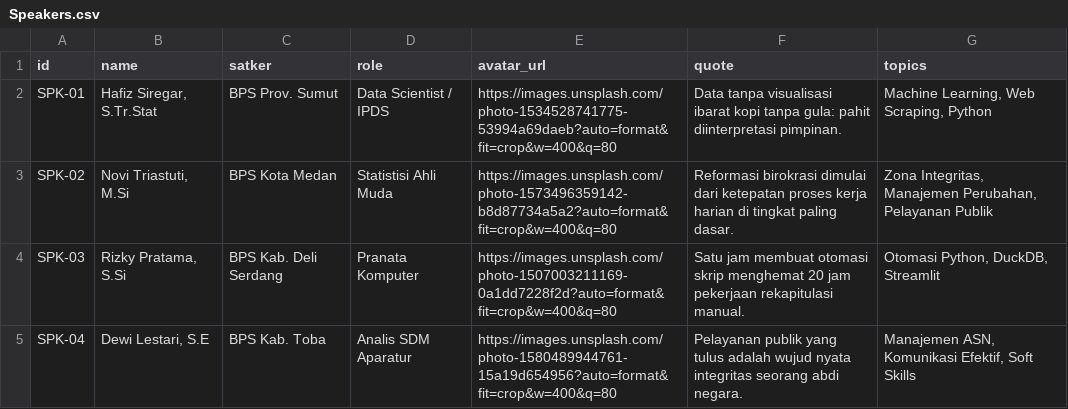
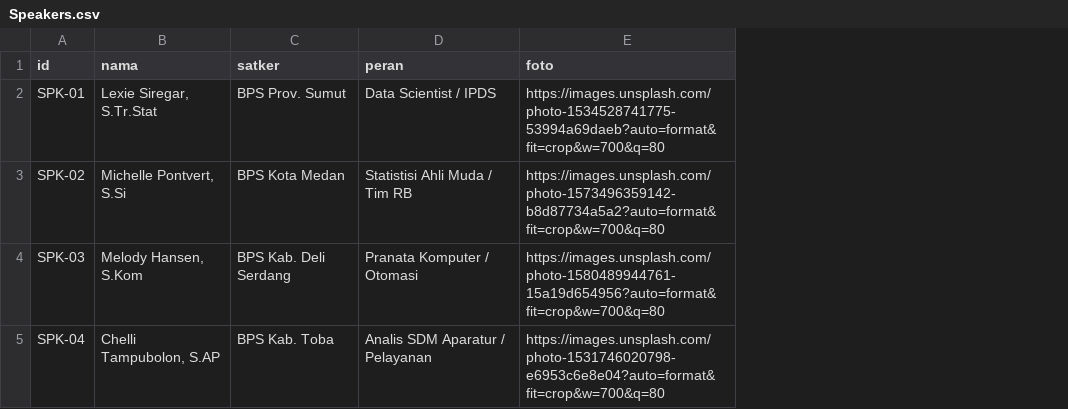
Before and after one commit to restusatrio11/Wego-RB, a CSV file: docs/sheets-template/Speakers.csv, drawn as a sheet; removed rows and columns are numbered as before the commit, all else as after; the diff names each change by its address in the sheet, - before the commit and + after, or states it on an @@ line.

```diff
--- a/docs/sheets-template/Speakers.csv
+++ b/docs/sheets-template/Speakers.csv
-column B (name), rows 2-5: Hafiz Siregar, S.Tr.Stat | Novi Triastuti, M.Si | Rizky Pratama, S.Si | Dewi Lestari, S.E
+column B (nama), rows 2-5: Lexie Siregar, S.Tr.Stat | Michelle Pontvert, S.Si | Melody Hansen, S.Kom | Chelli Tampubolon, S.AP
-column D (role), rows 2-5: Data Scientist / IPDS | Statistisi Ahli Muda | Pranata Komputer | Analis SDM Aparatur
-column E (avatar_url), rows 2-5: https://images.unsplash.com/photo-1534528741775-53994a69daeb?auto=format&fit=crop&w=400&q=80 | https://images.unsplash.com/photo-1573496359142-b8d87734a5a2?auto=format&fit=crop&w=400&q=80 | https://images.unsplash.com/photo-1507003211169-0a1dd7228f2d?auto=format&fit=crop&w=400&q=80 | https://images.unsplash.com/photo-1580489944761-15a19d654956?auto=format&fit=crop&w=400&q=80
-column F (quote), rows 2-5: Data tanpa visualisasi ibarat kopi tanpa gula: pahit diinterpretasi pimpinan. | Reformasi birokrasi dimulai dari ketepatan proses kerja harian di tingkat paling dasar. | Satu jam membuat otomasi skrip menghemat 20 jam pekerjaan rekapitulasi manual. | Pelayanan publik yang tulus adalah wujud nyata integritas seorang abdi negara.
-column G (topics), rows 2-5: Machine Learning, Web Scraping, Python | Zona Integritas, Manajemen Perubahan, Pelayanan Publik | Otomasi Python, DuckDB, Streamlit | Manajemen ASN, Komunikasi Efektif, Soft Skills
+column D (peran), rows 2-5: Data Scientist / IPDS | Statistisi Ahli Muda / Tim RB | Pranata Komputer / Otomasi | Analis SDM Aparatur / Pelayanan
+column E (foto), rows 2-5: https://images.unsplash.com/photo-1534528741775-53994a69daeb?auto=format&fit=crop&w=700&q=80 | https://images.unsplash.com/photo-1573496359142-b8d87734a5a2?auto=format&fit=crop&w=700&q=80 | https://images.unsplash.com/photo-1580489944761-15a19d654956?auto=format&fit=crop&w=700&q=80 | https://images.unsplash.com/photo-1531746020798-e6953c6e8e04?auto=format&fit=crop&w=700&q=80
```
Also changed, not shown: docs/sheets-template/Seminars.csv, 5 other files.
